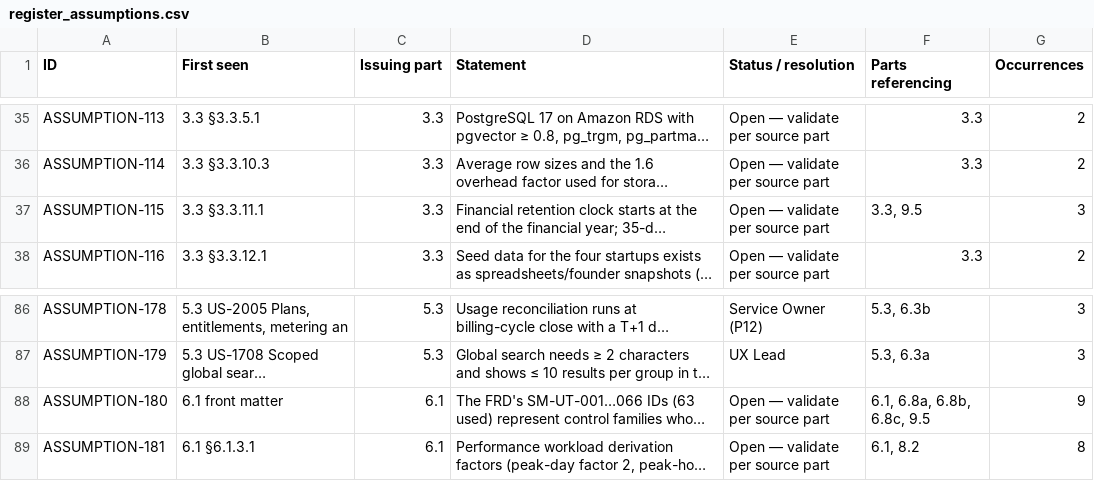
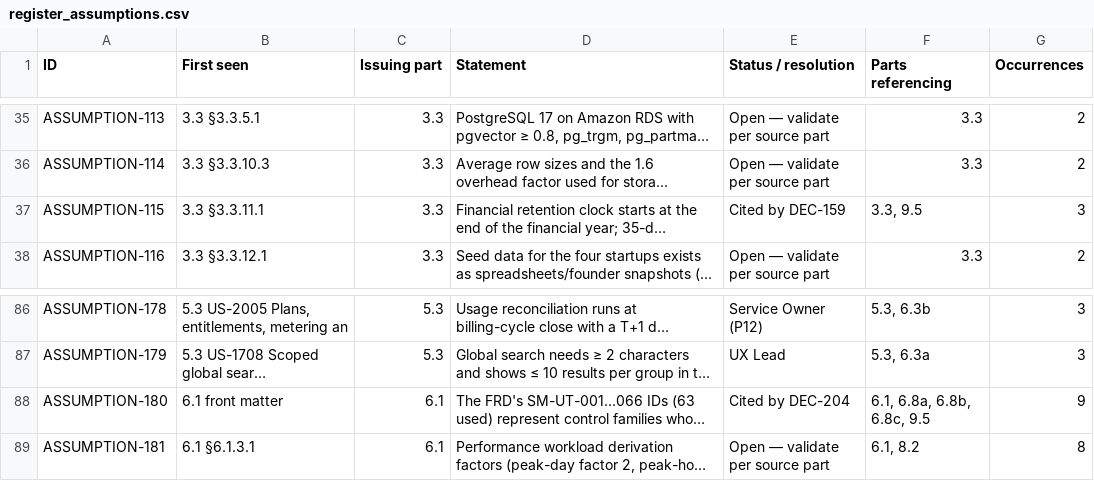
Before and after one commit to vishnukeerthi0428-ctrl/Allinonecalculator, a CSV file: blueprint/final/register_assumptions.csv, drawn as a sheet; only a part is shown, gaps mark what is left out; long unchanged cells end in …; the diff names each change by its address in the sheet, - before the commit and + after, or states it on an @@ line.

```diff
--- a/blueprint/final/register_assumptions.csv
+++ b/blueprint/final/register_assumptions.csv
-E37 (Status / resolution): Open — validate per source part
+E37 (Status / resolution): Cited by DEC-159
-E88 (Status / resolution): Open — validate per source part
+E88 (Status / resolution): Cited by DEC-204
```
Also changed, not shown: blueprint/final/register_conflicts.csv, blueprint/final/register_gaps.csv, 5 other files.
